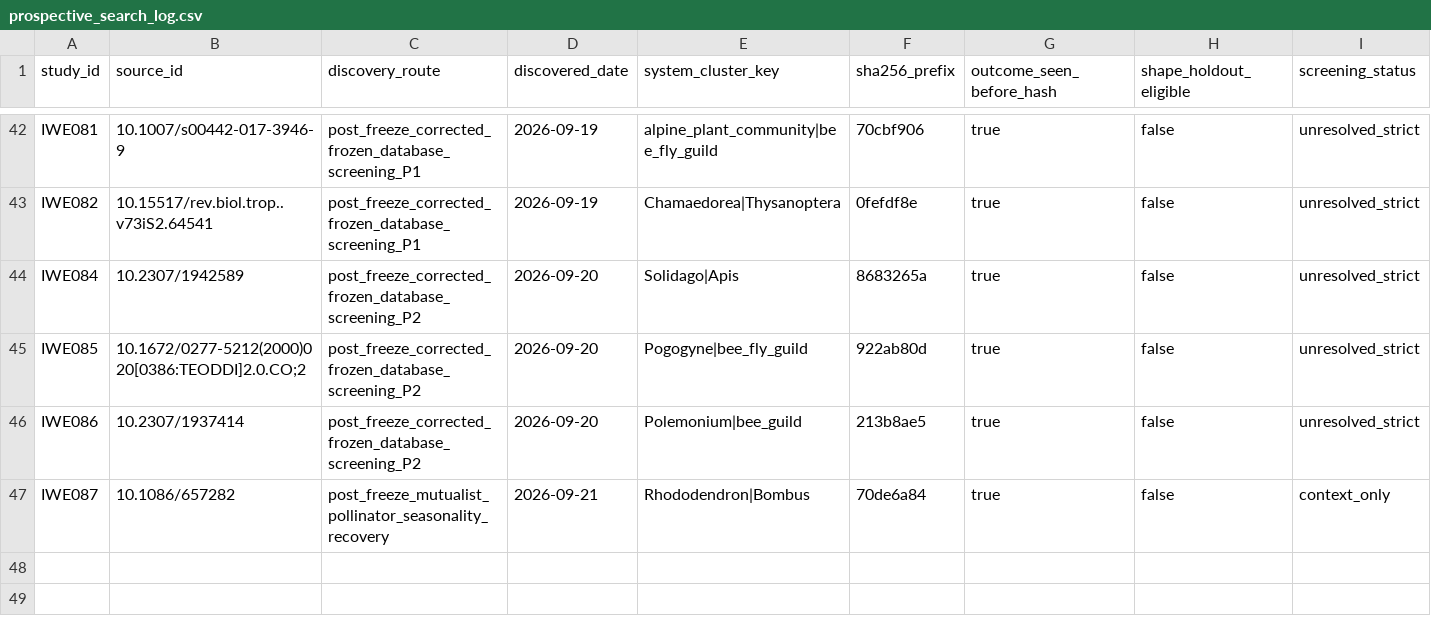
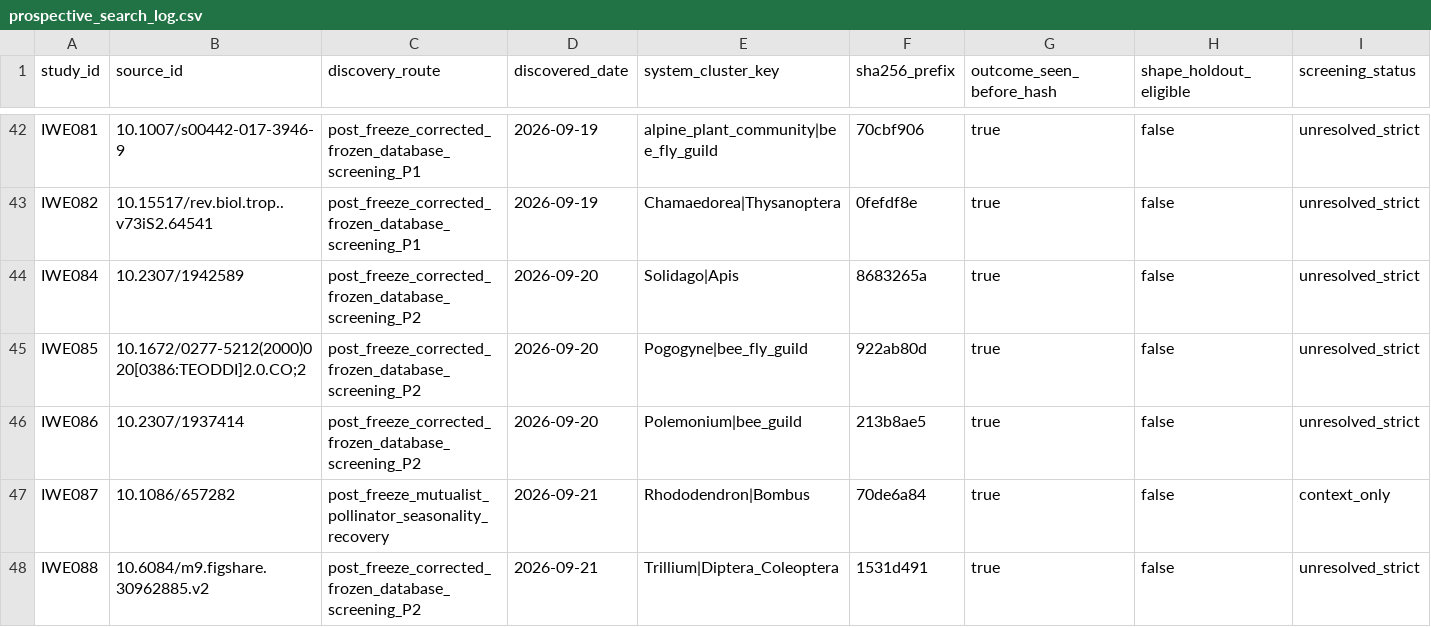
Before and after one commit to zuizui0223/iwe, a CSV file: data/registry/prospective_search_log.csv, drawn as a sheet; only a part is shown, gaps mark what is left out; rows hold the shown columns only; the diff names each change by its address in the sheet, - before the commit and + after, or states it on an @@ line.

Commit message:
research: register provisional IWE088 Trillium window dataset

```diff
--- a/data/registry/prospective_search_log.csv
+++ b/data/registry/prospective_search_log.csv
+row 48: IWE088 | 10.6084/m9.figshare.30962885.v2 | post_freeze_corrected_frozen_database_screening_P2 | 2026-09-21 | Trillium|Diptera_Coleoptera | 1531d491 | true | false | unresolved_strict
```
